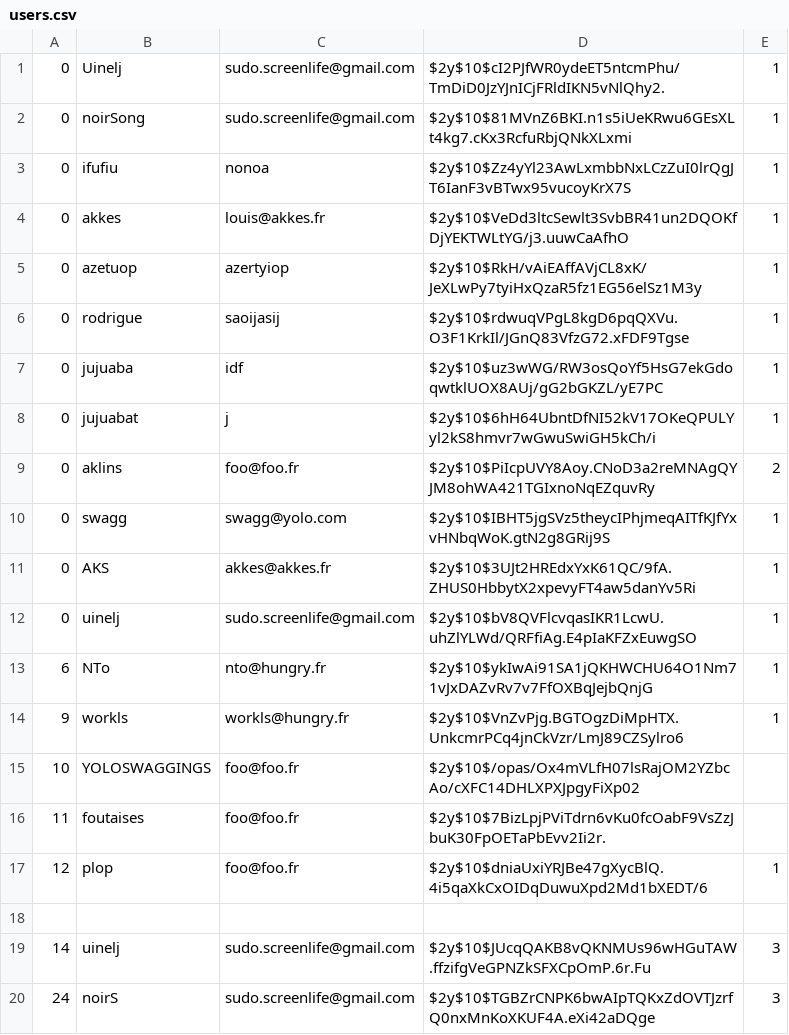
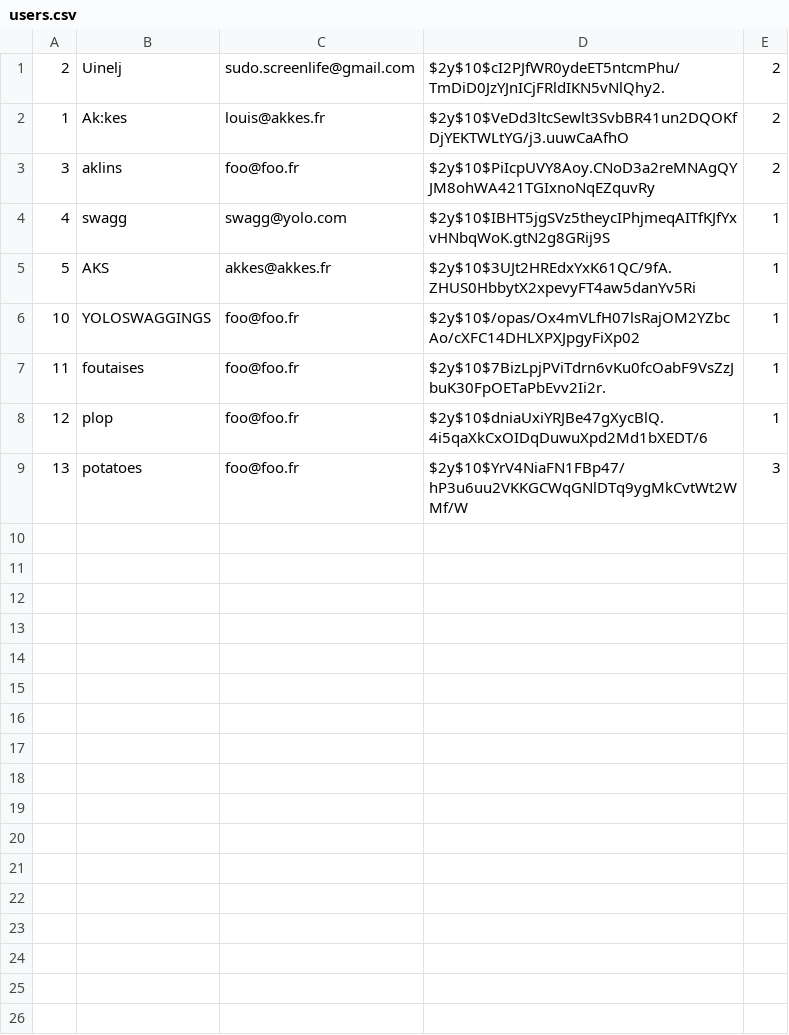
Before and after one commit to Uinelj/tiddeR, a CSV file: usersDb/users.csv, drawn as a sheet.

```diff
--- a/usersDb/users.csv
+++ b/usersDb/users.csv
@@ -1,20 +1,9 @@
-0,Uinelj,sudo.screenlife@gmail.com,$2y$10$cI2PJfWR0ydeET5ntcmPhu/TmDiD0JzYJnICjFRldIKN5vNlQhy2.,1
-0,noirSong,sudo.screenlife@gmail.com,$2y$10$81MVnZ6BKI.n1s5iUeKRwu6GEsXLt4kg7.cKx3RcfuRbjQNkXLxmi,1
-0,ifufiu,nonoa,$2y$10$Zz4yYl23AwLxmbbNxLCzZuI0lrQgJT6IanF3vBTwx95vucoyKrX7S,1
-0,akkes,louis@akkes.fr,$2y$10$VeDd3ltcSewlt3SvbBR41un2DQOKfDjYEKTWLtYG/j3.uuwCaAfhO,1
-0,azetuop,azertyiop,$2y$10$RkH/vAiEAffAVjCL8xK/JeXLwPy7tyiHxQzaR5fz1EG56elSz1M3y,1
-0,rodrigue,saoijasij,$2y$10$rdwuqVPgL8kgD6pqQXVu.O3F1KrkIl/JGnQ83VfzG72.xFDF9Tgse,1
-0,jujuaba,idf,$2y$10$uz3wWG/RW3osQoYf5HsG7ekGdoqwtklUOX8AUj/gG2bGKZL/yE7PC,1
-0,jujuabat,j,$2y$10$6hH64UbntDfNI52kV17OKeQPULYyl2kS8hmvr7wGwuSwiGH5kCh/i,1
-0,aklins,foo@foo.fr,$2y$10$PiIcpUVY8Aoy.CNoD3a2reMNAgQYJM8ohWA421TGIxnoNqEZquvRy,2
-0,swagg,swagg@yolo.com,$2y$10$IBHT5jgSVz5theycIPhjmeqAITfKJfYxvHNbqWoK.gtN2g8GRij9S,1
-0,AKS,akkes@akkes.fr,$2y$10$3UJt2HREdxYxK61QC/9fA.ZHUS0HbbytX2xpevyFT4aw5danYv5Ri,1
-0,uinelj,sudo.screenlife@gmail.com,$2y$10$bV8QVFlcvqasIKR1LcwU.uhZlYLWd/QRFfiAg.E4pIaKFZxEuwgSO,1
-6,NTo,nto@hungry.fr,$2y$10$ykIwAi91SA1jQKHWCHU64O1Nm71vJxDAZvRv7v7FfOXBqJejbQnjG,1
-9,workls,workls@hungry.fr,$2y$10$VnZvPjg.BGTOgzDiMpHTX.UnkcmrPCq4jnCkVzr/LmJ89CZSylro6,1
-10,YOLOSWAGGINGS,foo@foo.fr,$2y$10$/opas/Ox4mVLfH07lsRajOM2YZbcAo/cXFC14DHLXPXJpgyFiXp02,
-11,foutaises,foo@foo.fr,$2y$10$7BizLpjPViTdrn6vKu0fcOabF9VsZzJbuK30FpOETaPbEvv2Ii2r.,
+2,Uinelj,sudo.screenlife@gmail.com,$2y$10$cI2PJfWR0ydeET5ntcmPhu/TmDiD0JzYJnICjFRldIKN5vNlQhy2.,2
+1,Ak:kes,louis@akkes.fr,$2y$10$VeDd3ltcSewlt3SvbBR41un2DQOKfDjYEKTWLtYG/j3.uuwCaAfhO,2
+3,aklins,foo@foo.fr,$2y$10$PiIcpUVY8Aoy.CNoD3a2reMNAgQYJM8ohWA421TGIxnoNqEZquvRy,2
+4,swagg,swagg@yolo.com,$2y$10$IBHT5jgSVz5theycIPhjmeqAITfKJfYxvHNbqWoK.gtN2g8GRij9S,1
+5,AKS,akkes@akkes.fr,$2y$10$3UJt2HREdxYxK61QC/9fA.ZHUS0HbbytX2xpevyFT4aw5danYv5Ri,1
+10,YOLOSWAGGINGS,foo@foo.fr,$2y$10$/opas/Ox4mVLfH07lsRajOM2YZbcAo/cXFC14DHLXPXJpgyFiXp02,1
+11,foutaises,foo@foo.fr,$2y$10$7BizLpjPViTdrn6vKu0fcOabF9VsZzJbuK30FpOETaPbEvv2Ii2r.,1
 12,plop,foo@foo.fr,$2y$10$dniaUxiYRJBe47gXycBlQ.4i5qaXkCxOIDqDuwuXpd2Md1bXEDT/6,1
-
-14,uinelj,sudo.screenlife@gmail.com,$2y$10$JUcqQAKB8vQKNMUs96wHGuTAW.ffzifgVeGPNZkSFXCpOmP.6r.Fu,3
-24,noirS,sudo.screenlife@gmail.com,$2y$10$TGBZrCNPK6bwAIpTQKxZdOVTJzrfQ0nxMnKoXKUF4A.eXi42aDQge,3
+13,potatoes,foo@foo.fr,$2y$10$YrV4NiaFN1FBp47/hP3u6uu2VKKGCWqGNlDTq9ygMkCvtWt2WMf/W,3
```
Also changed, not shown: 1 other file.
